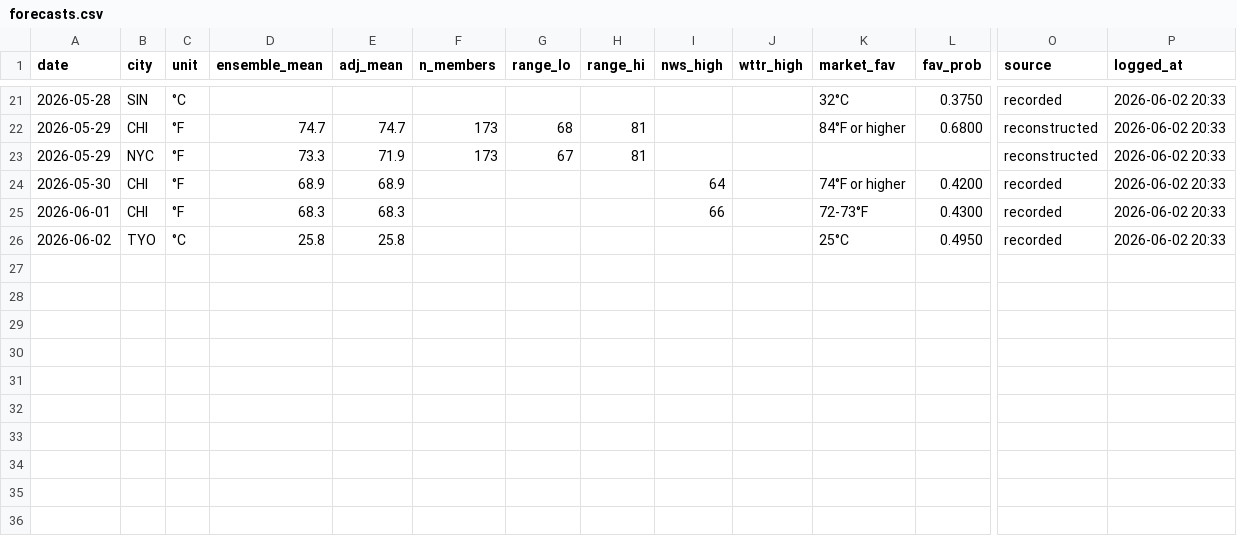
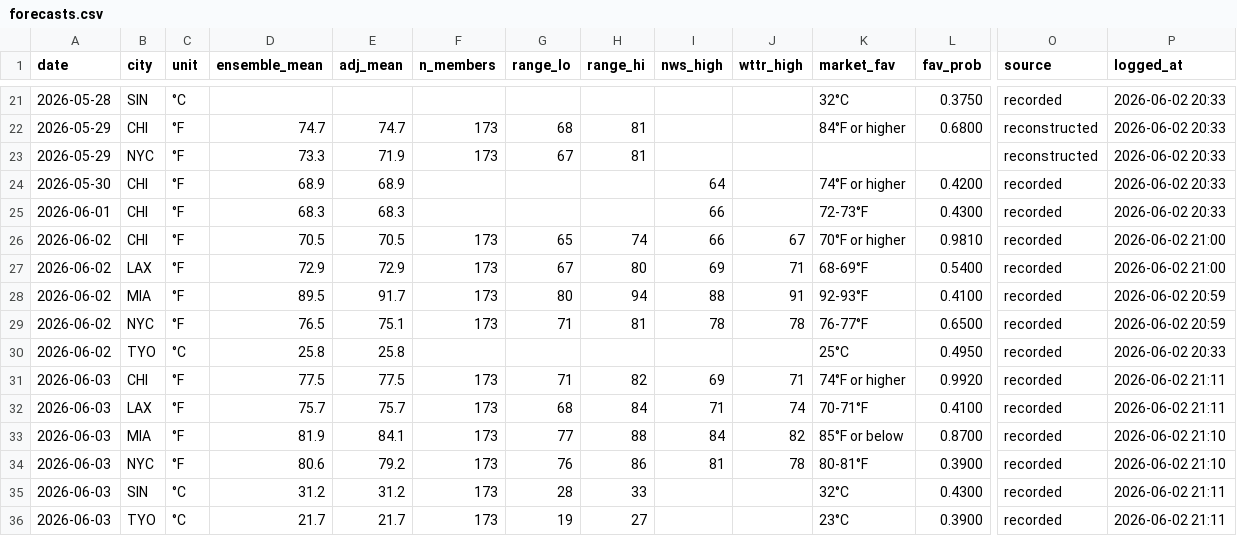
Before and after one commit to natestokens/polymarket-weather-bot, a CSV file: forecasts.csv, drawn as a sheet; only a part is shown, gaps mark what is left out; rows hold the shown columns only; the diff names each change by its address in the sheet, - before the commit and + after, or states it on an @@ line.

```diff
--- a/forecasts.csv
+++ b/forecasts.csv
+row 26: 2026-06-02 | CHI | °F | 70.5 | 70.5 | 173 | 65 | 74 | 66 | 67 | 70°F or higher | 0.9810 | recorded | 2026-06-02 21:00
+row 27: 2026-06-02 | LAX | °F | 72.9 | 72.9 | 173 | 67 | 80 | 69 | 71 | 68-69°F | 0.5400 | recorded | 2026-06-02 21:00
+row 28: 2026-06-02 | MIA | °F | 89.5 | 91.7 | 173 | 80 | 94 | 88 | 91 | 92-93°F | 0.4100 | recorded | 2026-06-02 20:59
+row 29: 2026-06-02 | NYC | °F | 76.5 | 75.1 | 173 | 71 | 81 | 78 | 78 | 76-77°F | 0.6500 | recorded | 2026-06-02 20:59
+row 31: 2026-06-03 | CHI | °F | 77.5 | 77.5 | 173 | 71 | 82 | 69 | 71 | 74°F or higher | 0.9920 | recorded | 2026-06-02 21:11
+row 32: 2026-06-03 | LAX | °F | 75.7 | 75.7 | 173 | 68 | 84 | 71 | 74 | 70-71°F | 0.4100 | recorded | 2026-06-02 21:11
+row 33: 2026-06-03 | MIA | °F | 81.9 | 84.1 | 173 | 77 | 88 | 84 | 82 | 85°F or below | 0.8700 | recorded | 2026-06-02 21:10
+row 34: 2026-06-03 | NYC | °F | 80.6 | 79.2 | 173 | 76 | 86 | 81 | 78 | 80-81°F | 0.3900 | recorded | 2026-06-02 21:10
+row 35: 2026-06-03 | SIN | °C | 31.2 | 31.2 | 173 | 28 | 33 |  |  | 32°C | 0.4300 | recorded | 2026-06-02 21:11
+row 36: 2026-06-03 | TYO | °C | 21.7 | 21.7 | 173 | 19 | 27 |  |  | 23°C | 0.3900 | recorded | 2026-06-02 21:11
```
Also changed, not shown: 1 other file.
